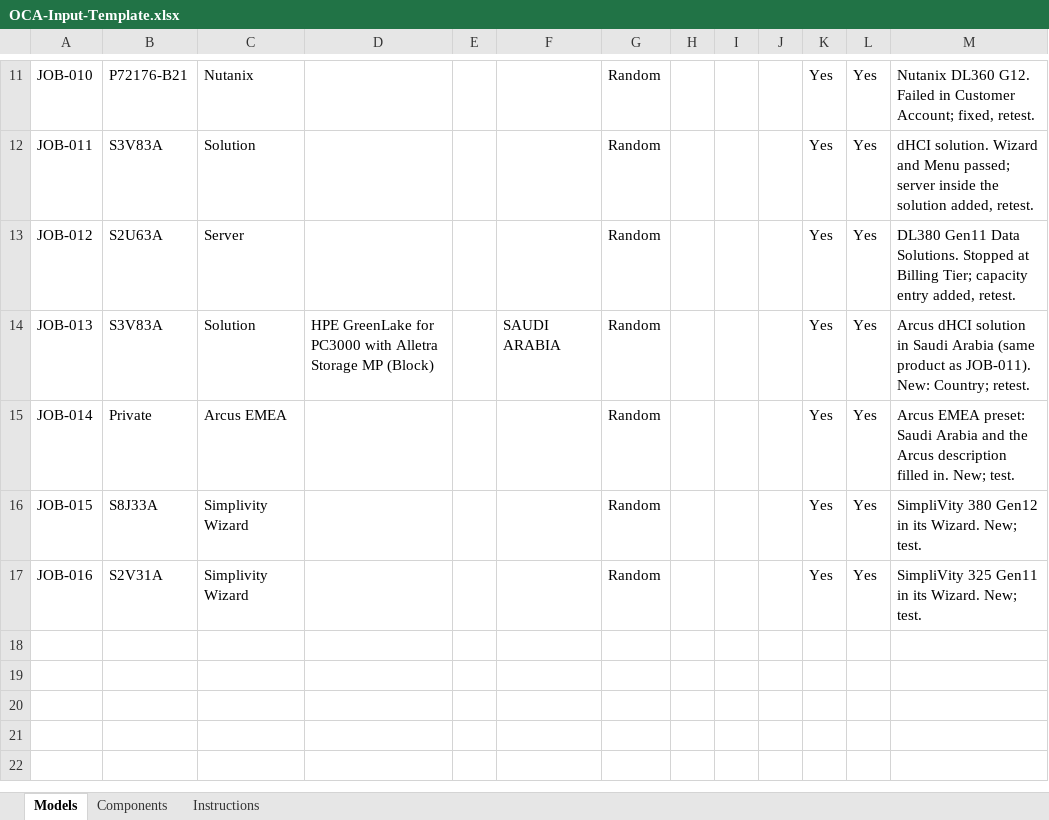
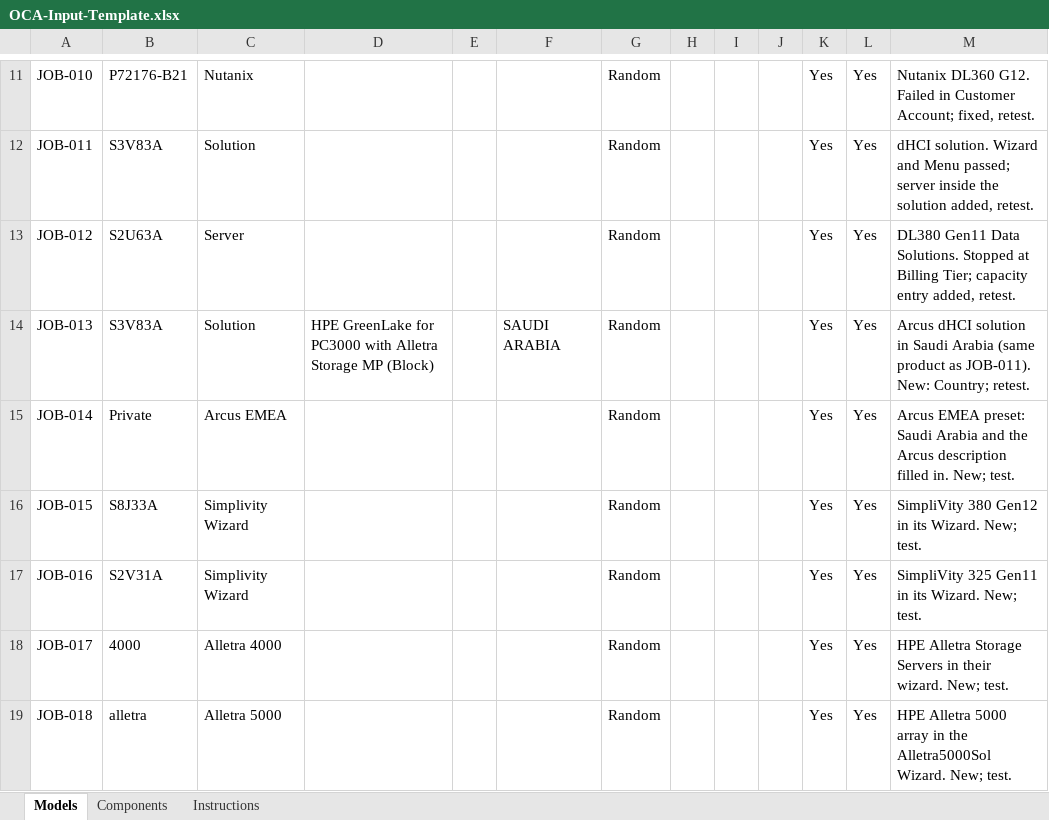
Before and after one commit to Vijayadhas/OCA-Automation, an Excel workbook: input/OCA-Input-Template.xlsx, sheet Models, drawn as a sheet; only a part is shown, gaps mark what is left out; values as stored, in another font and other column widths than the file's, no borders; the diff names each change by its address in the sheet, - before the commit and + after, or states it on an @@ line.

```diff
--- a/input/OCA-Input-Template.xlsx (sheet Models)
+++ b/input/OCA-Input-Template.xlsx (sheet Models)
+row 18: JOB-017 | 4000 | Alletra 4000 |  |  |  | Random |  |  |  | Yes | Yes | HPE Alletra Storage Servers in their wizard. New; test.
+row 19: JOB-018 | alletra | Alletra 5000 |  |  |  | Random |  |  |  | Yes | Yes | HPE Alletra 5000 array in the Alletra5000Sol Wizard. New; test.
```
Also changed, not shown: sheet Instructions, 8 other files.
